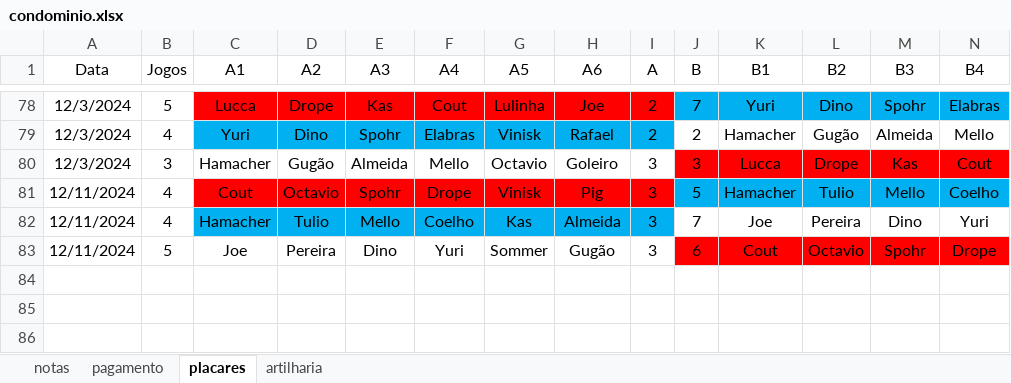
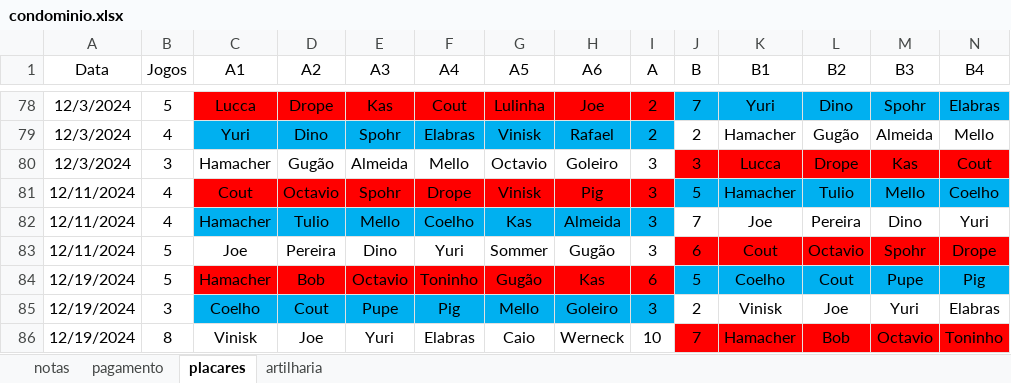
Before and after one commit to PHamacher/dashboard-pelada, an Excel workbook: data/condominio.xlsx, sheet placares, drawn as a sheet; only a part is shown, gaps mark what is left out; values as stored, in another font and other column widths than the file's, no borders; rows hold the shown columns only; the diff names each change by its address in the sheet, - before the commit and + after, or states it on an @@ line.

```diff
--- a/data/condominio.xlsx (sheet placares)
+++ b/data/condominio.xlsx (sheet placares)
+row 84: 12/19/2024 | 5 | Hamacher | Bob | Octavio | Toninho | Gugão | Kas | 6 | 5 | Coelho | Cout | Pupe | Pig
+row 85: 12/19/2024 | 3 | Coelho | Cout | Pupe | Pig | Mello | Goleiro | 3 | 2 | Vinisk | Joe | Yuri | Elabras
+row 86: 12/19/2024 | 8 | Vinisk | Joe | Yuri | Elabras | Caio | Werneck | 10 | 7 | Hamacher | Bob | Octavio | Toninho
```
Also changed, not shown: sheet notas, sheet artilharia, formulas that keep their value, 1 other file.
